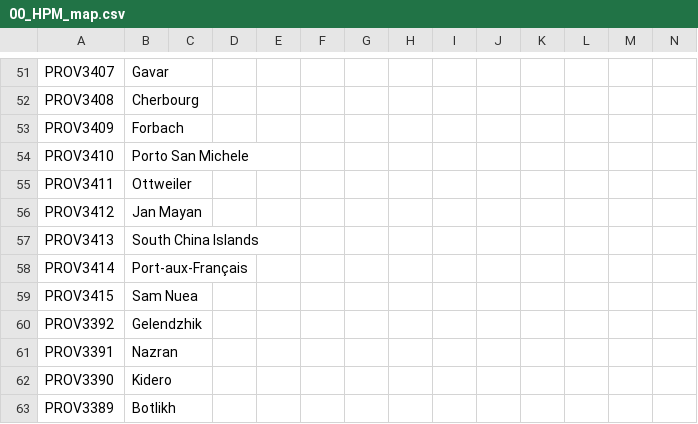
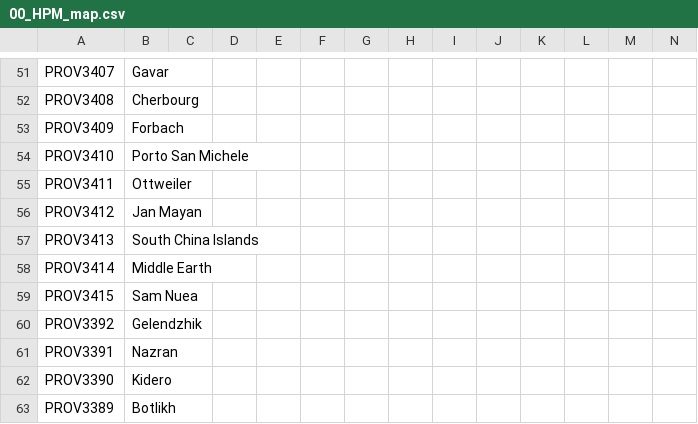
Before and after one commit to Jupiterson/Throne-of-Lorraine, a CSV file: Throne-of-Lorraine/TOL/localisation/00_HPM_map.csv, drawn as a sheet; only a part is shown, gaps mark what is left out.

```diff
--- a/Throne-of-Lorraine/TOL/localisation/00_HPM_map.csv
+++ b/Throne-of-Lorraine/TOL/localisation/00_HPM_map.csv
@@ -57,3 +57,3 @@ PROV3412;Jan Mayan;;;;;;;;;;;;
 PROV3413;South China Islands;;;;;;;;;;;;
-PROV3414;Port-aux-Français;;;;;;;;;;;;
+PROV3414;Middle Earth;;;;;;;;;;;;
 PROV3415;Sam Nuea;;;;;;;;;;;;
```
Also changed, not shown: Throne-of-Lorraine/TOL/localisation/0_Names.csv, Throne-of-Lorraine/TOL/localisation/0_ToL - Events.csv, 39 other files.
